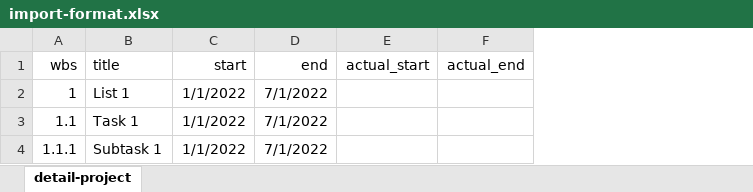
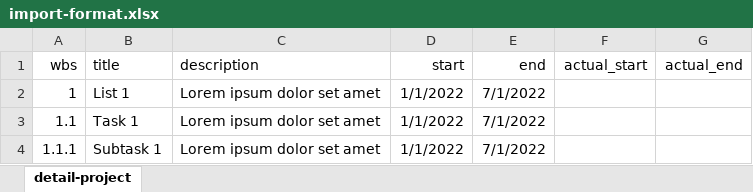
Before and after one commit to galih56/ta-pm-lr, an Excel workbook: public/admin/import-format.xlsx, sheet detail-project, drawn as a sheet; values as stored, in another font and other column widths than the file's, no borders; the diff names each change by its address in the sheet, - before the commit and + after, or states it on an @@ line.

```diff
--- a/public/admin/import-format.xlsx (sheet detail-project)
+++ b/public/admin/import-format.xlsx (sheet detail-project)
+column C (description), rows 2-4: all Lorem ipsum dolor set amet
```
Also changed, not shown: 54 other files.
